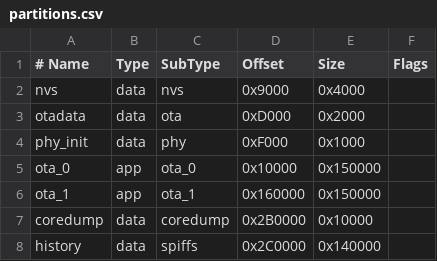
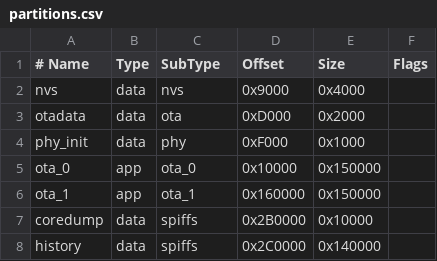
Before and after one commit to Michaelrossm/ir-tracker-offline, a CSV file: partitions.csv, drawn as a sheet.

```diff
--- a/partitions.csv
+++ b/partitions.csv
@@ -6,3 +6,3 @@ ota_0,      app,  ota_0,   0x10000,  0x150000,
 ota_1,      app,  ota_1,   0x160000, 0x150000,
-coredump,   data, coredump,0x2B0000, 0x10000,
+coredump,   data, spiffs,  0x2B0000, 0x10000,
 history,    data, spiffs,  0x2C0000, 0x140000,
```
Also changed, not shown: 26 other files.
